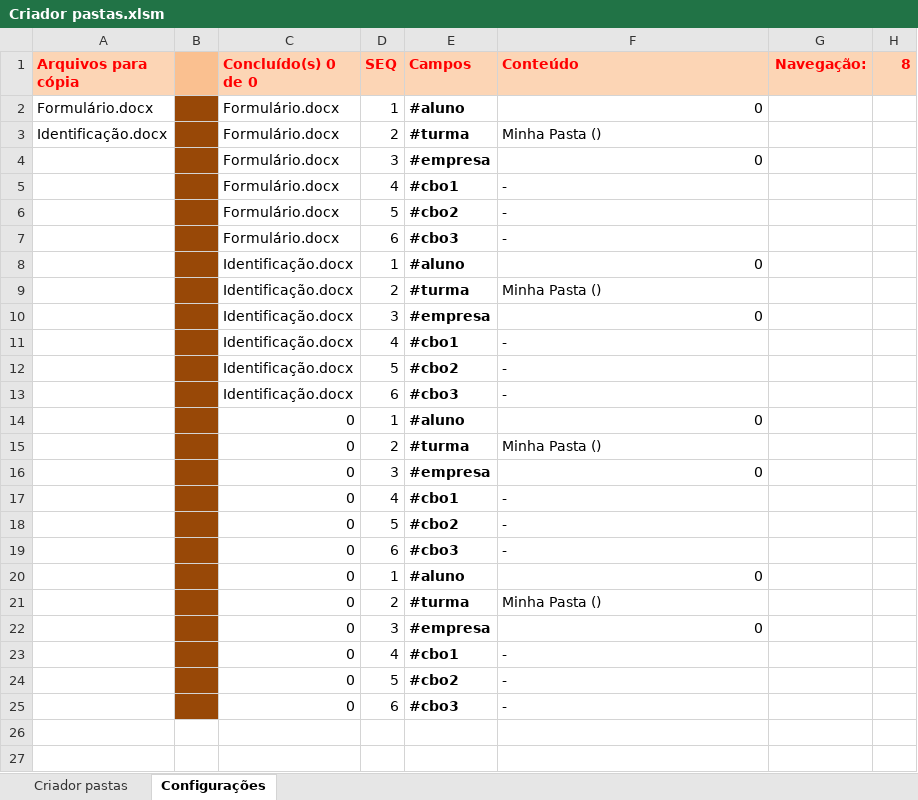
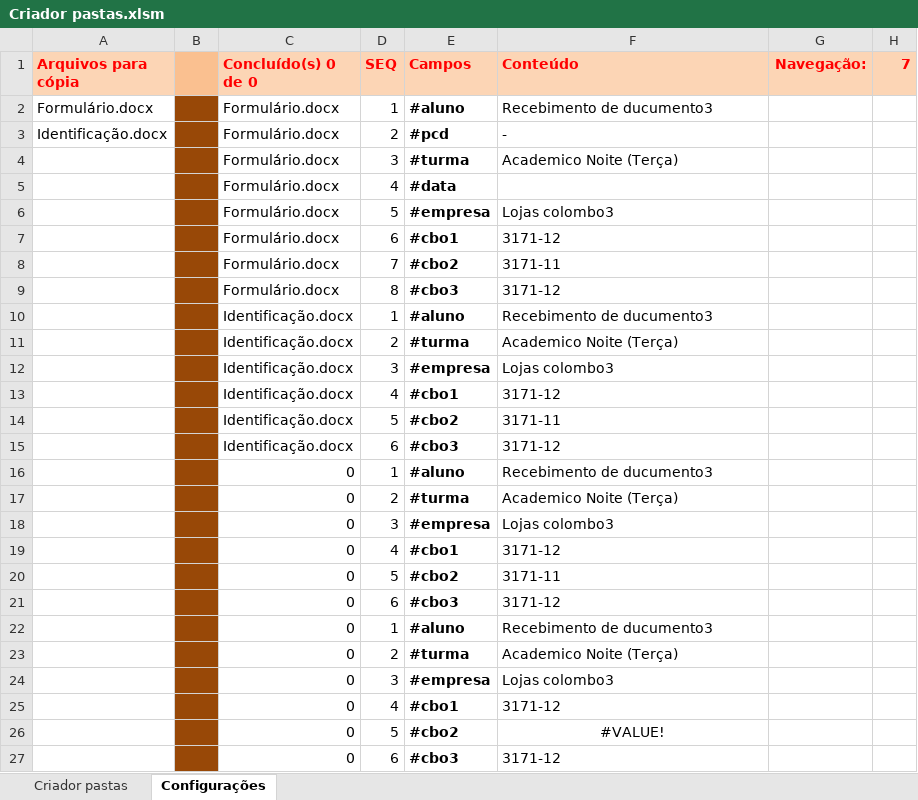
Before and after one commit to Neimarmg/Excel, an Excel workbook: Gerador de arquivos/Criador pastas.xlsm, sheet Configurações, drawn as a sheet; values as stored, in another font and other column widths than the file's, no borders; addresses are those after the commit; the diff names each change by its address in the sheet, - before the commit and + after, or states it on an @@ line.

Commit message:
Gerador de arquivos

```diff
--- a/Gerador de arquivos/Criador pastas.xlsm (sheet Configurações)
+++ b/Gerador de arquivos/Criador pastas.xlsm (sheet Configurações)
-H1: 8
+H1: 7
-F2 (Conteúdo): 0
+F2 (Conteúdo): Recebimento de ducumento3
-E3 (Campos): #turma
+E3 (Campos): #pcd
-F3 (Conteúdo): Minha Pasta ()
+F3 (Conteúdo): -
-E4 (Campos): #empresa
+E4 (Campos): #turma
-F4 (Conteúdo): 0
+F4 (Conteúdo): Academico Noite (Terça)
-E5 (Campos): #cbo1
+E5 (Campos): #data
-F5 (Conteúdo): -
+F5 (Conteúdo): (empty)
-E6 (Campos): #cbo2
+E6 (Campos): #empresa
-F6 (Conteúdo): -
+F6 (Conteúdo): Lojas colombo3
-E7 (Campos): #cbo3
+E7 (Campos): #cbo1
-F7 (Conteúdo): -
+F7 (Conteúdo): 3171-12
+row 8:  |  | Formulário.docx | 7 | #cbo2 | 3171-11
+row 9:  |  | Formulário.docx | 8 | #cbo3 | 3171-12
-F10 (Conteúdo): 0
+F10 (Conteúdo): Recebimento de ducumento3
-F11 (Conteúdo): Minha Pasta ()
+F11 (Conteúdo): Academico Noite (Terça)
-F12 (Conteúdo): 0
+F12 (Conteúdo): Lojas colombo3
-F13 (Conteúdo): -
+F13 (Conteúdo): 3171-12
-F14 (Conteúdo): -
+F14 (Conteúdo): 3171-11
-F15 (Conteúdo): -
+F15 (Conteúdo): 3171-12
-F16 (Conteúdo): 0
+F16 (Conteúdo): Recebimento de ducumento3
-F17 (Conteúdo): Minha Pasta ()
+F17 (Conteúdo): Academico Noite (Terça)
-F18 (Conteúdo): 0
+F18 (Conteúdo): Lojas colombo3
-F19 (Conteúdo): -
+F19 (Conteúdo): 3171-12
-F20 (Conteúdo): -
+F20 (Conteúdo): 3171-11
-F21 (Conteúdo): -
+F21 (Conteúdo): 3171-12
-F22 (Conteúdo): 0
+F22 (Conteúdo): Recebimento de ducumento3
-F23 (Conteúdo): Minha Pasta ()
+F23 (Conteúdo): Academico Noite (Terça)
-F24 (Conteúdo): 0
+F24 (Conteúdo): Lojas colombo3
-F25 (Conteúdo): -
+F25 (Conteúdo): 3171-12
-F26 (Conteúdo): -
+F26 (Conteúdo): #VALUE!
-F26 alignment: left
+F26 alignment: center
-F27 (Conteúdo): -
+F27 (Conteúdo): 3171-12
```
Also changed, not shown: sheet Criador pastas, formulas that keep their value, charts or pictures, 1 other file.
